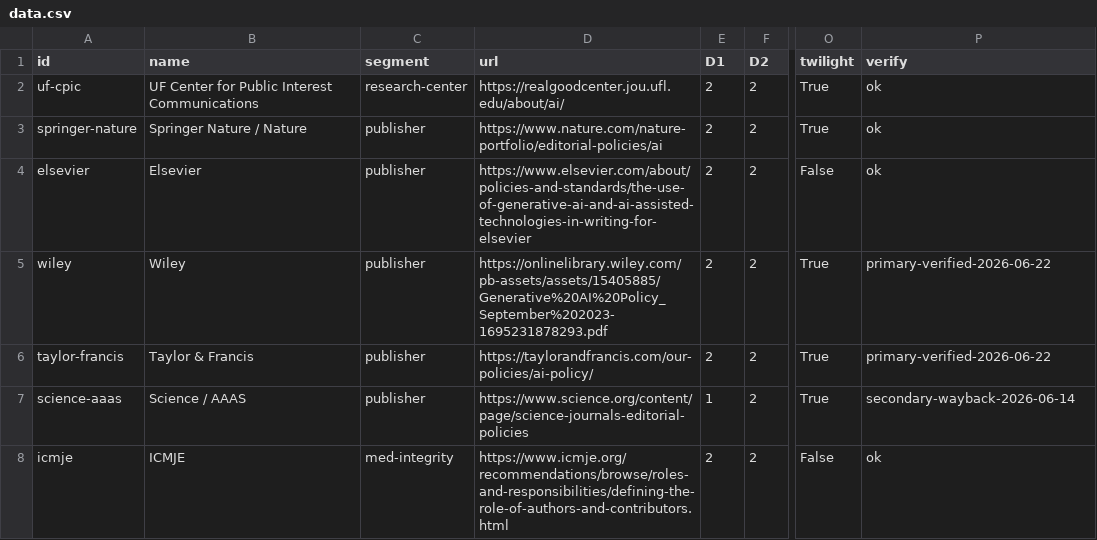
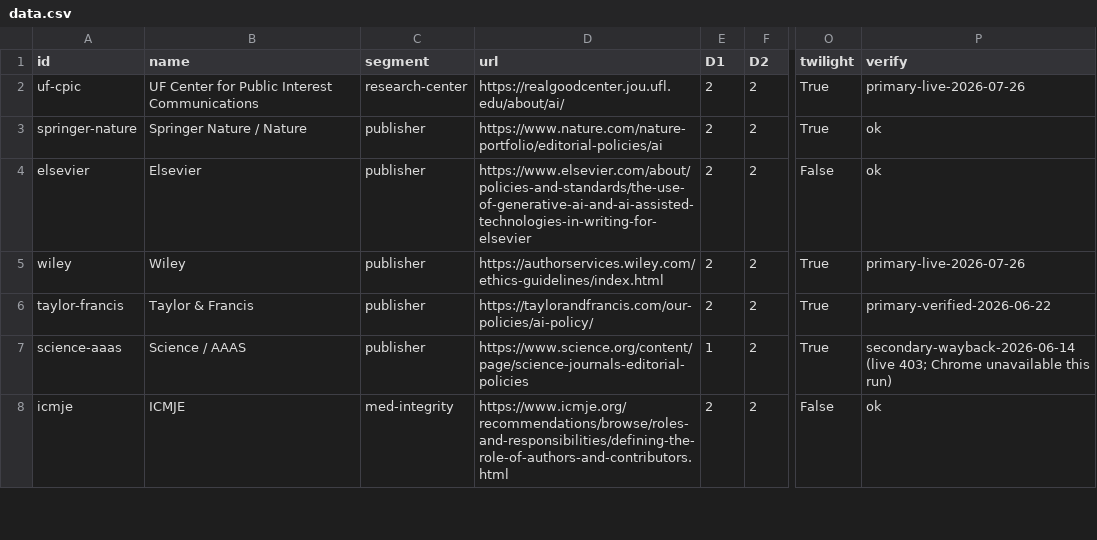
Before and after one commit to chrishuberreitz/calibrated-authority-index-site, a CSV file: data.csv, drawn as a sheet; only a part is shown, gaps mark what is left out; the diff covers the shown part only; the diff names each change by its address in the sheet, - before the commit and + after, or states it on an @@ line.

```diff
--- a/data.csv
+++ b/data.csv
-P2 (verify): ok
+P2 (verify): primary-live-2026-07-26
-D5 (url): https://onlinelibrary.wiley.com/pb-assets/assets/15405885/Generative%20AI%20Policy_September%202023-1695231878293.pdf
+D5 (url): https://authorservices.wiley.com/ethics-guidelines/index.html
-P5 (verify): primary-verified-2026-06-22
+P5 (verify): primary-live-2026-07-26
-P7 (verify): secondary-wayback-2026-06-14
+P7 (verify): secondary-wayback-2026-06-14 (live 403; Chrome unavailable this run)
```
Also changed, not shown: 10 edited cells elsewhere in this file, 28 other files.
